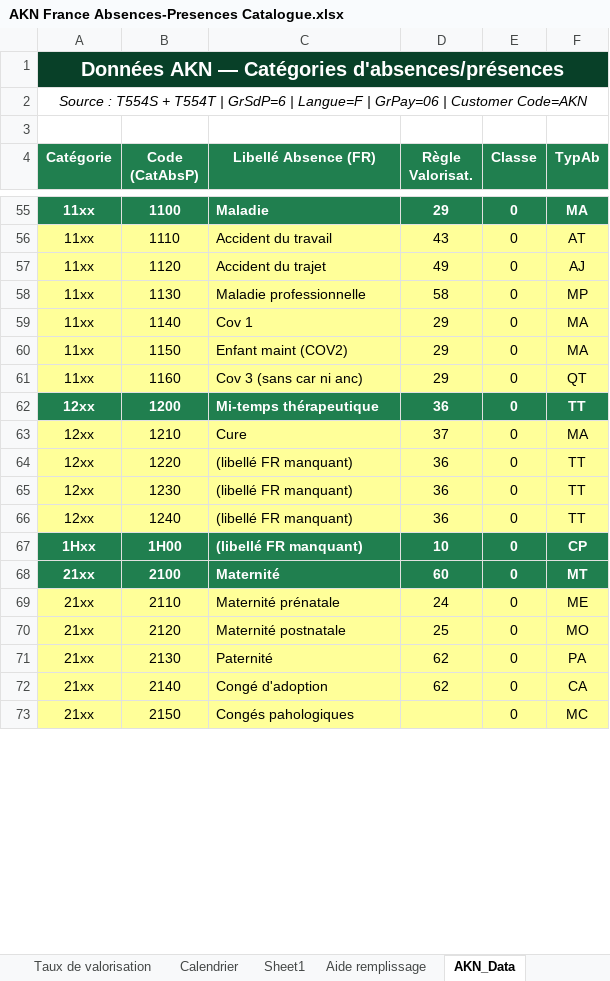
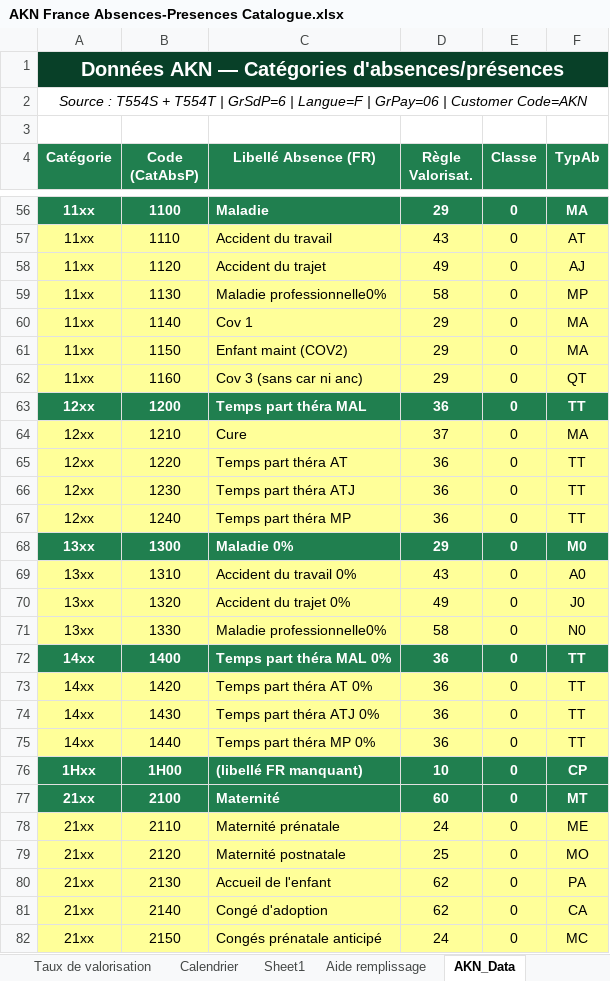
Before and after one commit to PatrickFarges/ClaudeCode, an Excel workbook: WTC Absences/AKN France Absences-Presences Catalogue.xlsx, sheet AKN_Data, drawn as a sheet; only a part is shown, gaps mark what is left out; values as stored, in another font and other column widths than the file's, no borders; addresses are those after the commit; the diff covers the shown part only; the diff names each change by its address in the sheet, - before the commit and + after, or states it on an @@ line.

```diff
--- a/WTC Absences/AKN France Absences-Presences Catalogue.xlsx (sheet AKN_Data)
+++ b/WTC Absences/AKN France Absences-Presences Catalogue.xlsx (sheet AKN_Data)
-C59 (Libellé Absence (FR)): Maladie professionnelle
+C59 (Libellé Absence (FR)): Maladie professionnelle0%
-C63 (Libellé Absence (FR)): Mi-temps thérapeutique
+C63 (Libellé Absence (FR)): Temps part théra MAL
-C65 (Libellé Absence (FR)): (libellé FR manquant)
+C65 (Libellé Absence (FR)): Temps part théra AT
-C66 (Libellé Absence (FR)): (libellé FR manquant)
+C66 (Libellé Absence (FR)): Temps part théra ATJ
-C67 (Libellé Absence (FR)): (libellé FR manquant)
+C67 (Libellé Absence (FR)): Temps part théra MP
+row 68: 13xx | 1300 | Maladie 0% | 29 | 0 | M0
+row 69: 13xx | 1310 | Accident du travail 0% | 43 | 0 | A0
+row 70: 13xx | 1320 | Accident du trajet 0% | 49 | 0 | J0
+row 71: 13xx | 1330 | Maladie professionnelle0% | 58 | 0 | N0
+row 72: 14xx | 1400 | Temps part théra MAL 0% | 36 | 0 | TT
+row 73: 14xx | 1420 | Temps part théra AT 0% | 36 | 0 | TT
+row 74: 14xx | 1430 | Temps part théra ATJ 0% | 36 | 0 | TT
+row 75: 14xx | 1440 | Temps part théra MP 0% | 36 | 0 | TT
-C80 (Libellé Absence (FR)): Paternité
+C80 (Libellé Absence (FR)): Accueil de l'enfant
-C82 (Libellé Absence (FR)): Congés pahologiques
+C82 (Libellé Absence (FR)): Congés prénatale anticipé
-D82 (Règle Valorisat.): (empty)
+D82 (Règle Valorisat.): 24
```
Also changed, not shown: 15 added rows and 4 edited cells elsewhere in this sheet, sheet Absences-Présences, hidden cells, 3 other files.
